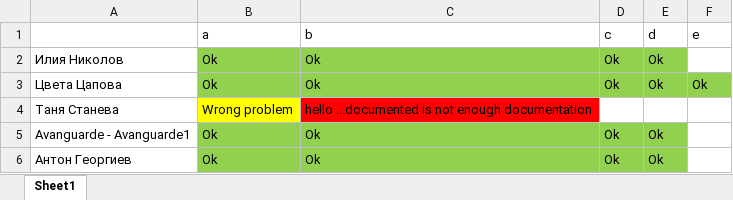
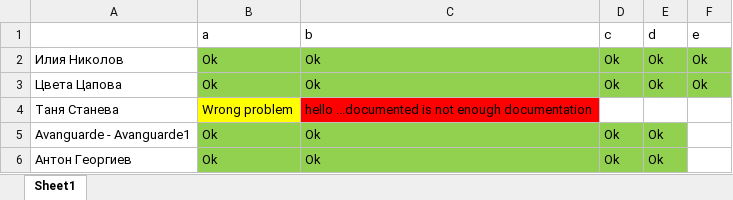
Before and after one commit to SpaceWolves/programing-fundamentals, an Excel workbook: Systems conquered the name of the emperor.xlsx, sheet Sheet1, drawn as a sheet; values as stored, in another font and other column widths than the file's, no borders; the diff names each change by its address in the sheet, - before the commit and + after, or states it on an @@ line.

```diff
--- a/Systems conquered the name of the emperor.xlsx (sheet Sheet1)
+++ b/Systems conquered the name of the emperor.xlsx (sheet Sheet1)
-F2 (e): (empty)
+F2 (e): Ok
-F2 fill: none
+F2 fill: #92D050
```
Also changed, not shown: 1 other file.
